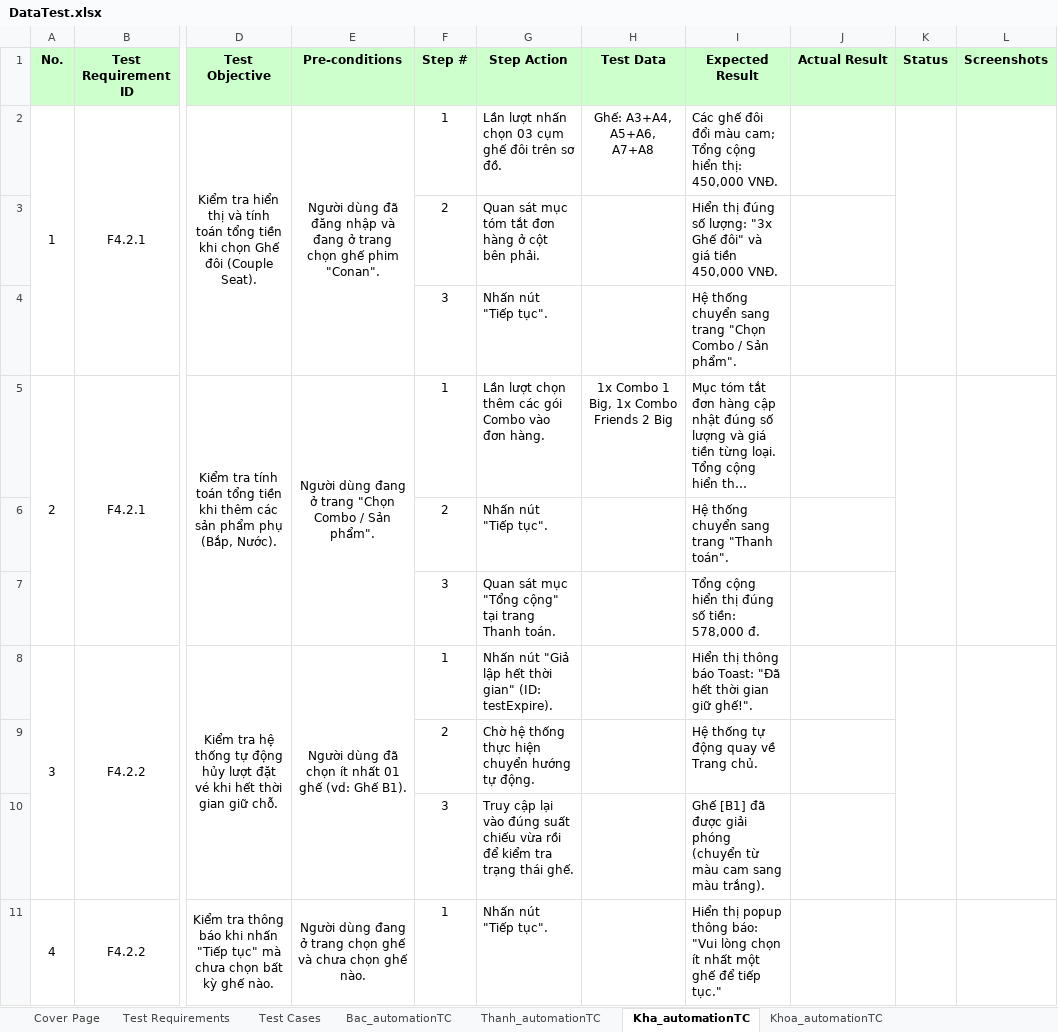
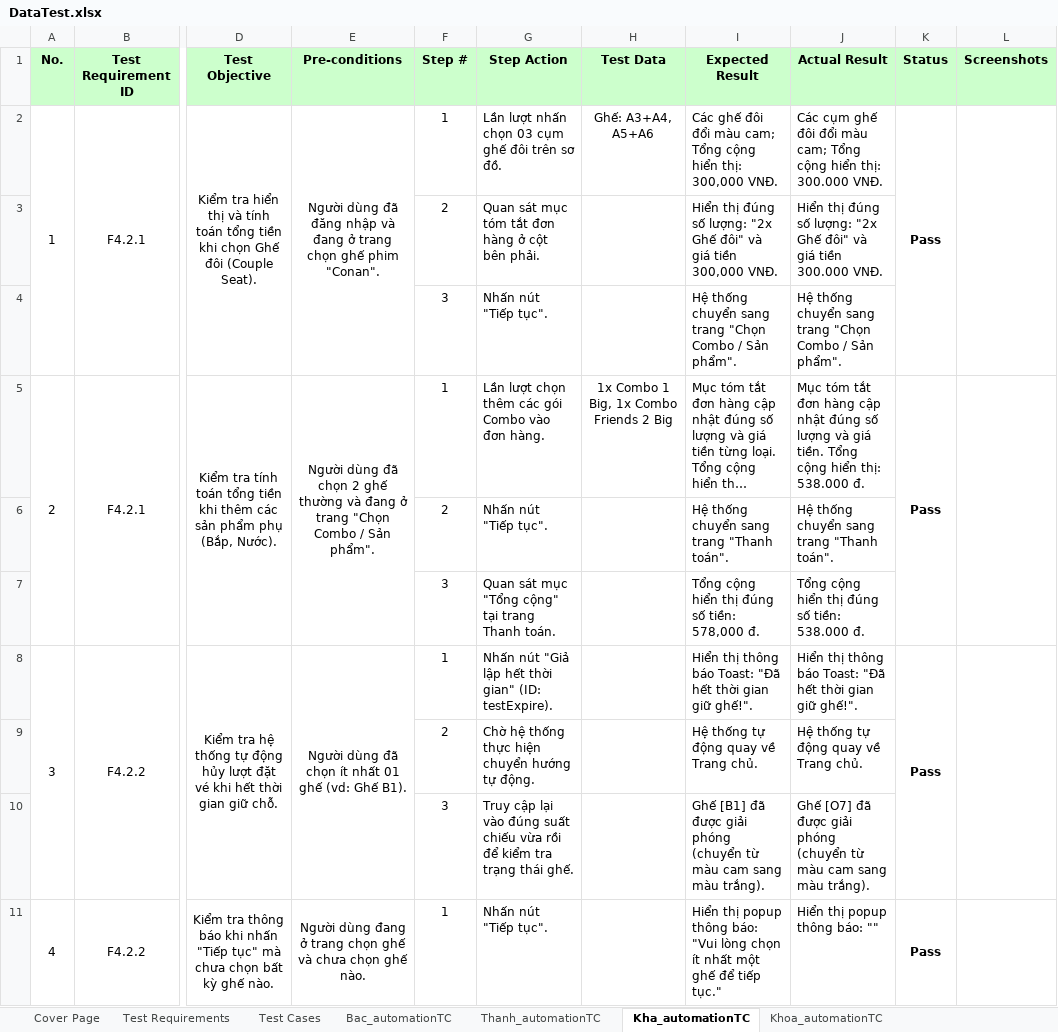
Before and after one commit to nguyenxuanbac88/sqa-testing-report, an Excel workbook: sqa-testing-report/Data/DataTest.xlsx, sheet Kha_automationTC, drawn as a sheet; only a part is shown, gaps mark what is left out; long unchanged cells end in …; values as stored, in another font and other column widths than the file's, no borders; the diff covers the shown part only; the diff names each change by its address in the sheet, - before the commit and + after, or states it on an @@ line.

Commit message:
Test: Complete TC_BOOK_12, TC_BOOK_13, TC_BOOK_15, TC_BOOK_16, TC_BOOK_17, TC_BOOK_18, TC_BOOK_21

```diff
--- a/sqa-testing-report/Data/DataTest.xlsx (sheet Kha_automationTC)
+++ b/sqa-testing-report/Data/DataTest.xlsx (sheet Kha_automationTC)
-H2 (Test Data): Ghế: A3+A4, A5+A6, A7+A8
+H2 (Test Data): Ghế: A3+A4, A5+A6
-I2 (Expected Result): …hiển thị: 450,000 VNĐ.
+I2 (Expected Result): …hiển thị: 300,000 VNĐ.
-J2 (Actual Result): (empty)
+J2 (Actual Result): Các cụm ghế đôi đổi màu cam; Tổng cộng hiển thị: 300.000 VNĐ.
-K2 (Status): (empty)
+K2 (Status): Pass
-I3 (Expected Result): …số lượng: "3x Ghế đôi" và giá tiền 450,000 VNĐ.
+I3 (Expected Result): …số lượng: "2x Ghế đôi" và giá tiền 300,000 VNĐ.
-J3 (Actual Result): (empty)
+J3 (Actual Result): Hiển thị đúng số lượng: "2x Ghế đôi" và giá tiền 300.000 VNĐ.
-J4 (Actual Result): (empty)
+J4 (Actual Result): Hệ thống chuyển sang trang "Chọn Combo / Sản phẩm".
-E5 (Pre-conditions): Người dùng đang ở…
+E5 (Pre-conditions): Người dùng đã chọn 2 ghế thường và đang ở…
-J5 (Actual Result): (empty)
+J5 (Actual Result): Mục tóm tắt đơn hàng cập nhật đúng số lượng và giá tiền. Tổng cộng hiển thị: 538.000 đ.
-K5 (Status): (empty)
+K5 (Status): Pass
-J6 (Actual Result): (empty)
+J6 (Actual Result): Hệ thống chuyển sang trang "Thanh toán".
-J7 (Actual Result): (empty)
+J7 (Actual Result): Tổng cộng hiển thị đúng số tiền: 538.000 đ.
-J8 (Actual Result): (empty)
+J8 (Actual Result): Hiển thị thông báo Toast: "Đã hết thời gian giữ ghế!".
-K8 (Status): (empty)
+K8 (Status): Pass
-J9 (Actual Result): (empty)
+J9 (Actual Result): Hệ thống tự động quay về Trang chủ.
-J10 (Actual Result): (empty)
+J10 (Actual Result): Ghế [O7] đã được giải phóng (chuyển từ màu cam sang màu trắng).
-J11 (Actual Result): (empty)
+J11 (Actual Result): Hiển thị popup thông báo: ""
-K11 (Status): (empty)
+K11 (Status): Pass
```
Also changed, not shown: 15 edited cells elsewhere in this sheet, 6 other files.
